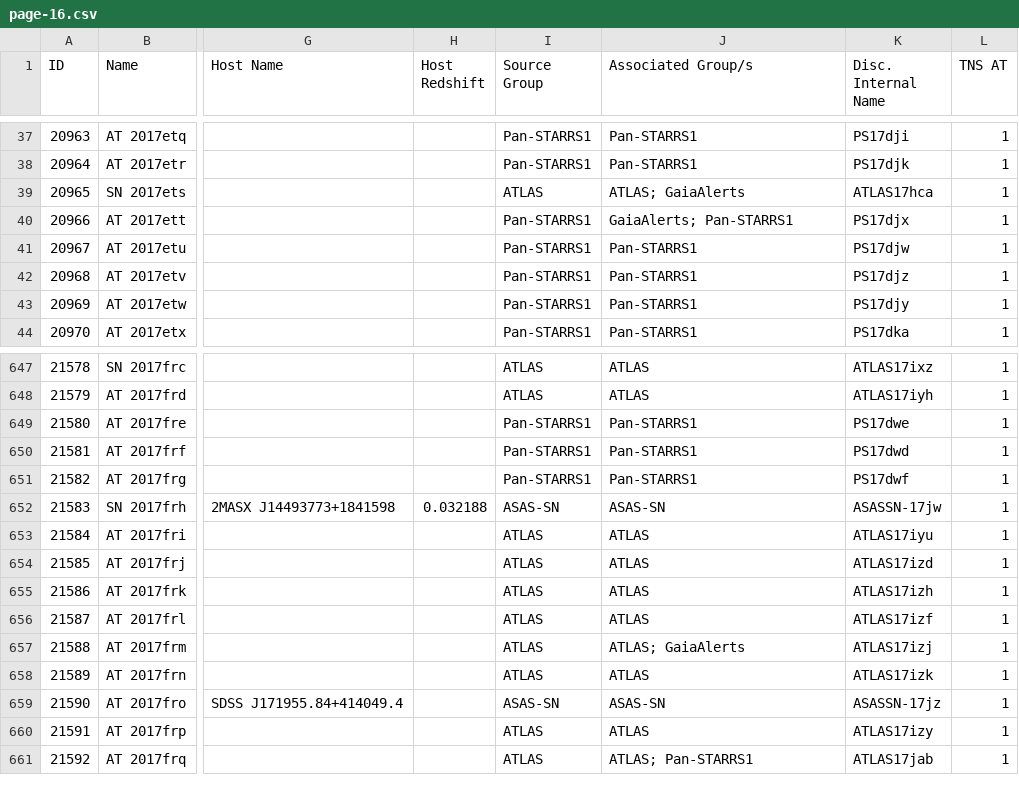
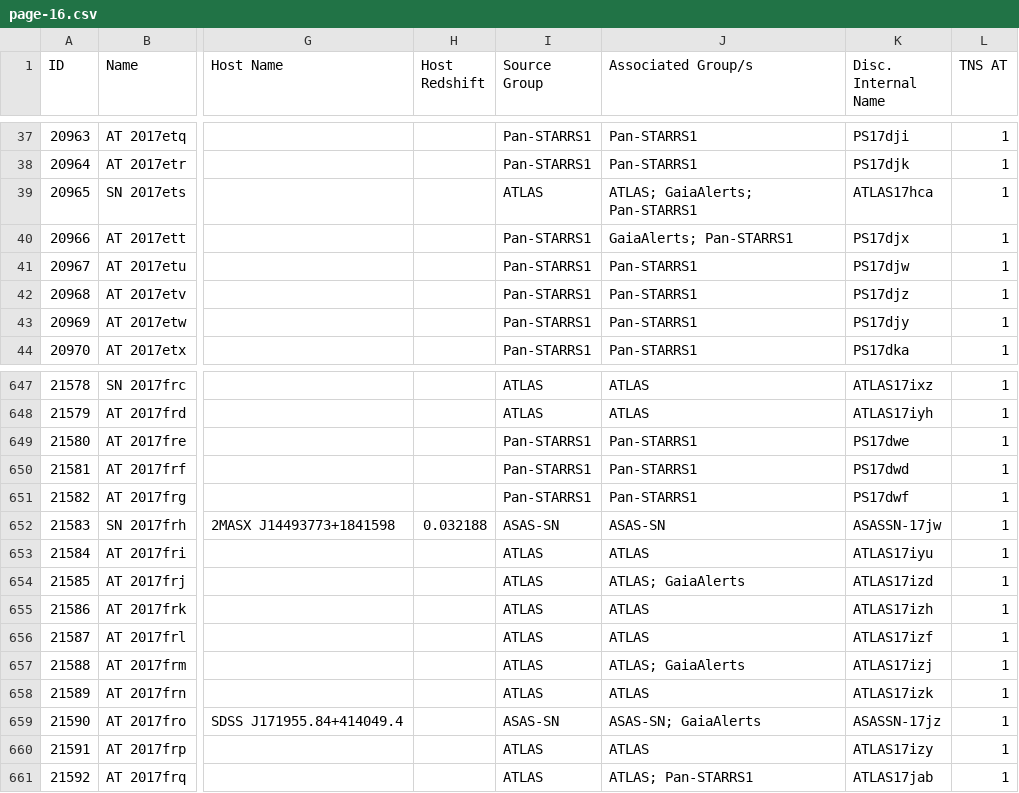
Before and after one commit to astrocatalogs/tde-external, a CSV file: TNS/page-16.csv, drawn as a sheet; only a part is shown, gaps mark what is left out; the diff names each change by its address in the sheet, - before the commit and + after, or states it on an @@ line.

Commit message:
Astrocats v'0.3.25' SHA'78330bcf6dd31df8d38afd0609deafc5bea7a1b7' - TidalDisruptionCatalog SHA'46c6a02c549f02a4bc3e1940ac56a5c17db1a9af' : 'push' - adding all files.

```diff
--- a/TNS/page-16.csv
+++ b/TNS/page-16.csv
-J39 (Associated Group/s): ATLAS; GaiaAlerts
+J39 (Associated Group/s): ATLAS; GaiaAlerts; Pan-STARRS1
-J654 (Associated Group/s): ATLAS
+J654 (Associated Group/s): ATLAS; GaiaAlerts
-J659 (Associated Group/s): ASAS-SN
+J659 (Associated Group/s): ASAS-SN; GaiaAlerts
```
Also changed, not shown: TNS/index.csv, TNS/page-14.csv, 5 other files.
